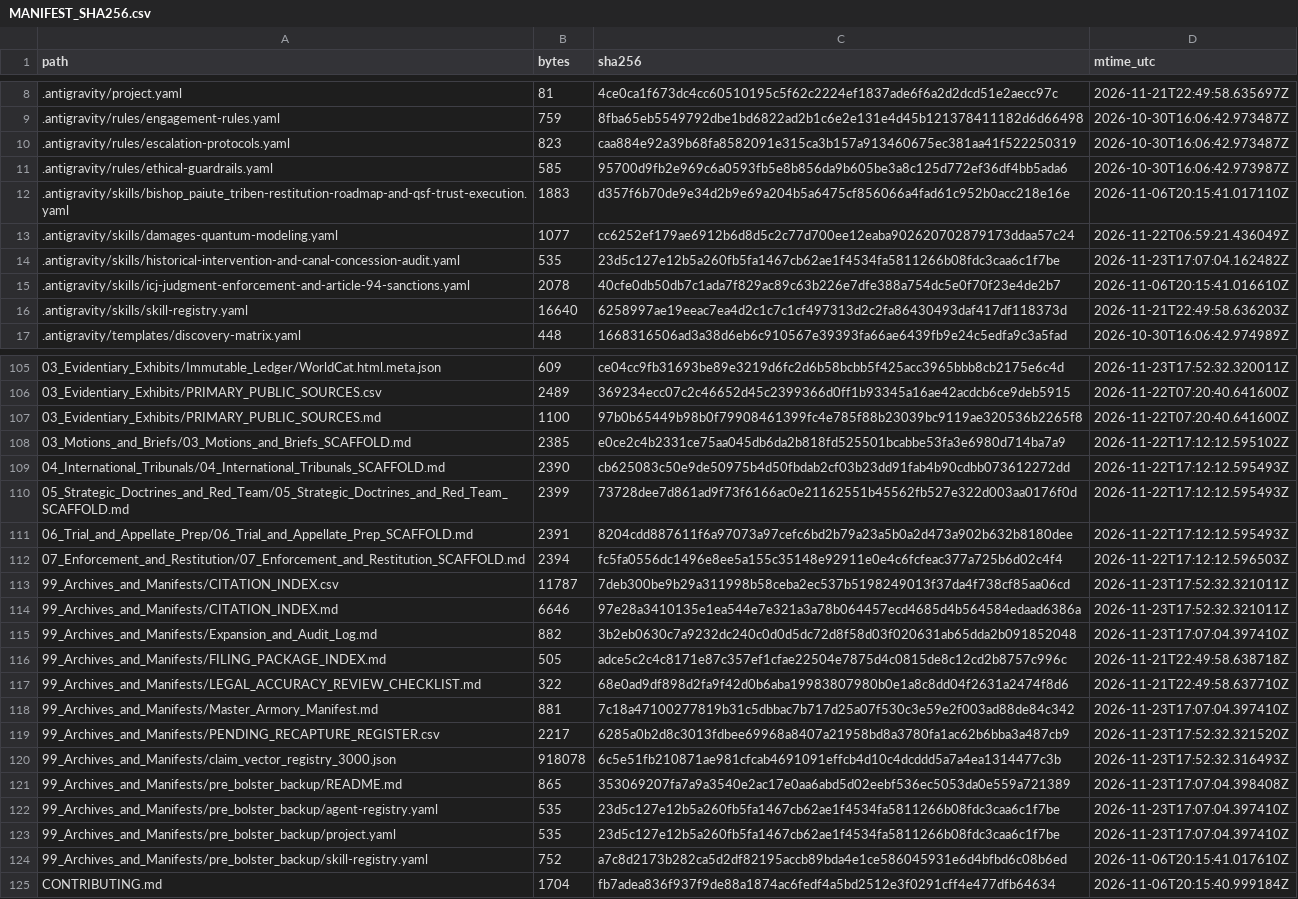
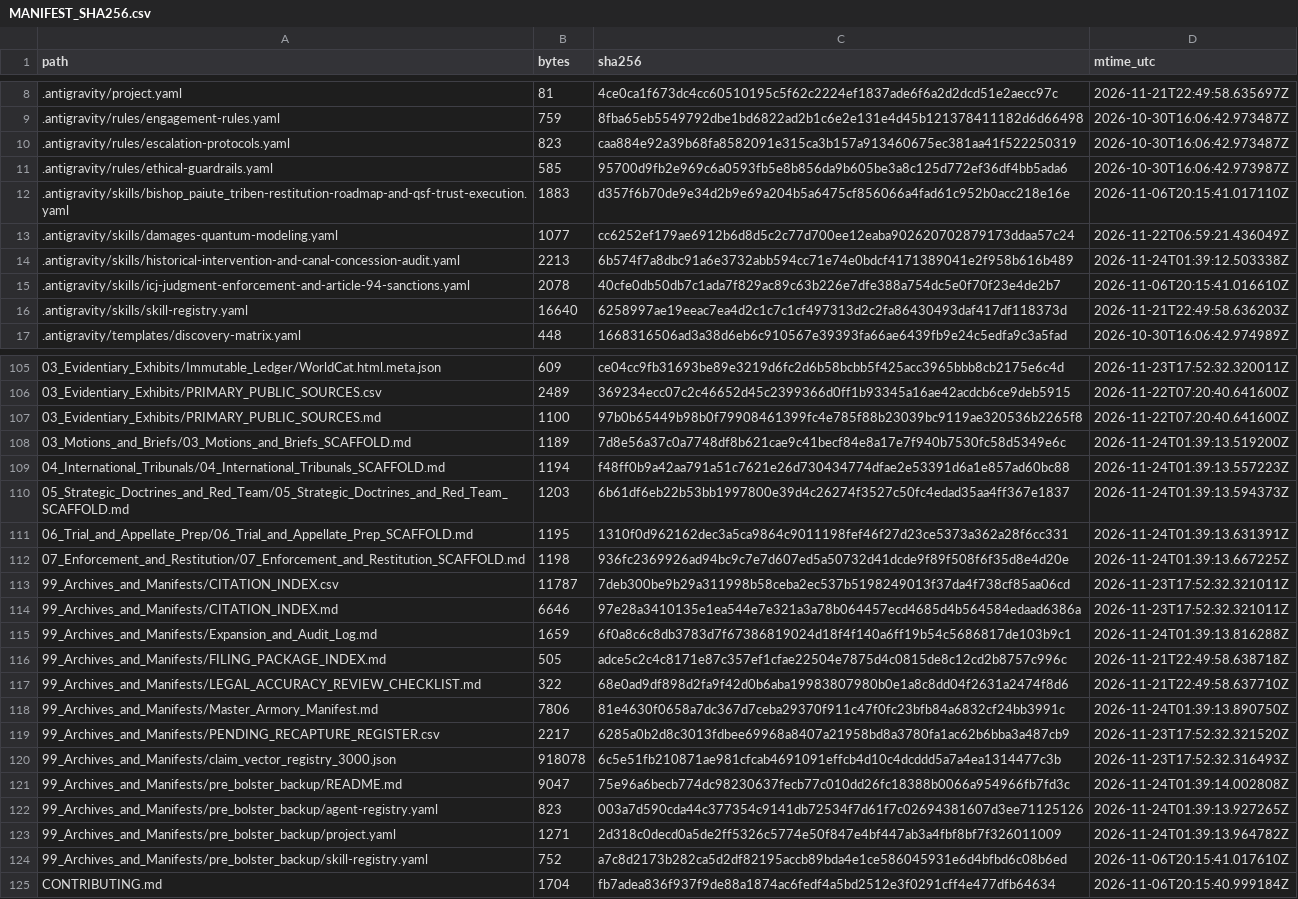
Before and after one commit to GlobalRestitutionAlliance/turtle-island-us-ca-bishop-paiute-tribe-master-litigation, a CSV file: 99_Archives_and_Manifests/MANIFEST_SHA256.csv, drawn as a sheet; only a part is shown, gaps mark what is left out; the diff covers the shown part only.

Commit message:
REVERTED DUE TO UNPROMPTED MASS J3WFICATED DATA CORRUPTION BY COMPROMISED BIASED LLM/ARTIFICIAL INTELLIGENCE MODELS

```diff
--- a/99_Archives_and_Manifests/MANIFEST_SHA256.csv
+++ b/99_Archives_and_Manifests/MANIFEST_SHA256.csv
@@ -13,3 +13,3 @@ path,bytes,sha256,mtime_utc
 .antigravity/skills/damages-quantum-modeling.yaml,1077,cc6252ef179ae6912b6d8d5c2c77d700ee12eaba902620702879173ddaa57c24,2026-11-22T06:59:21.436049Z
-.antigravity/skills/historical-intervention-and-canal-concession-audit.yaml,535,23d5c127e12b5a260fb5fa1467cb62ae1f4534fa5811266b08fdc3caa6c1f7be,2026-11-23T17:07:04.162482Z
+.antigravity/skills/historical-intervention-and-canal-concession-audit.yaml,2213,6b574f7a8dbc91a6e3732abb594cc71e74e0bdcf4171389041e2f958b616b489,2026-11-24T01:39:12.503338Z
 .antigravity/skills/icj-judgment-enforcement-and-article-94-sanctions.yaml,2078,40cfe0db50db7c1ada7f829ac89c63b226e7dfe388a754dc5e0f70f23e4de2b7,2026-11-06T20:15:41.016610Z
@@ -107,18 +107,18 @@ path,bytes,sha256,mtime_utc
 03_Evidentiary_Exhibits/PRIMARY_PUBLIC_SOURCES.md,1100,97b0b65449b98b0f79908461399fc4e785f88b23039bc9119ae320536b2265f8,2026-11-22T07:20:40.641600Z
-03_Motions_and_Briefs/03_Motions_and_Briefs_SCAFFOLD.md,2385,e0ce2c4b2331ce75aa045db6da2b818fd525501bcabbe53fa3e6980d714ba7a9,2026-11-22T17:12:12.595102Z
-04_International_Tribunals/04_International_Tribunals_SCAFFOLD.md,2390,cb625083c50e9de50975b4d50fbdab2cf03b23dd91fab4b90cdbb073612272dd,2026-11-22T17:12:12.595493Z
-05_Strategic_Doctrines_and_Red_Team/05_Strategic_Doctrines_and_Red_Team_SCAFFOLD.md,2399,73728dee7d861ad9f73f6166ac0e21162551b45562fb527e322d003aa0176f0d,2026-11-22T17:12:12.595493Z
-06_Trial_and_Appellate_Prep/06_Trial_and_Appellate_Prep_SCAFFOLD.md,2391,8204cdd887611f6a97073a97cefc6bd2b79a23a5b0a2d473a902b632b8180dee,2026-11-22T17:12:12.595493Z
-07_Enforcement_and_Restitution/07_Enforcement_and_Restitution_SCAFFOLD.md,2394,fc5fa0556dc1496e8ee5a155c35148e92911e0e4c6fcfeac377a725b6d02c4f4,2026-11-22T17:12:12.596503Z
+03_Motions_and_Briefs/03_Motions_and_Briefs_SCAFFOLD.md,1189,7d8e56a37c0a7748df8b621cae9c41becf84e8a17e7f940b7530fc58d5349e6c,2026-11-24T01:39:13.519200Z
+04_International_Tribunals/04_International_Tribunals_SCAFFOLD.md,1194,f48ff0b9a42aa791a51c7621e26d730434774dfae2e53391d6a1e857ad60bc88,2026-11-24T01:39:13.557223Z
+05_Strategic_Doctrines_and_Red_Team/05_Strategic_Doctrines_and_Red_Team_SCAFFOLD.md,1203,6b61df6eb22b53bb1997800e39d4c26274f3527c50fc4edad35aa4ff367e1837,2026-11-24T01:39:13.594373Z
+06_Trial_and_Appellate_Prep/06_Trial_and_Appellate_Prep_SCAFFOLD.md,1195,1310f0d962162dec3a5ca9864c9011198fef46f27d23ce5373a362a28f6cc331,2026-11-24T01:39:13.631391Z
+07_Enforcement_and_Restitution/07_Enforcement_and_Restitution_SCAFFOLD.md,1198,936fc2369926ad94bc9c7e7d607ed5a50732d41dcde9f89f508f6f35d8e4d20e,2026-11-24T01:39:13.667225Z
 99_Archives_and_Manifests/CITATION_INDEX.csv,11787,7deb300be9b29a311998b58ceba2ec537b5198249013f37da4f738cf85aa06cd,2026-11-23T17:52:32.321011Z
 99_Archives_and_Manifests/CITATION_INDEX.md,6646,97e28a3410135e1ea544e7e321a3a78b064457ecd4685d4b564584edaad6386a,2026-11-23T17:52:32.321011Z
-99_Archives_and_Manifests/Expansion_and_Audit_Log.md,882,3b2eb0630c7a9232dc240c0d0d5dc72d8f58d03f020631ab65dda2b091852048,2026-11-23T17:07:04.397410Z
+99_Archives_and_Manifests/Expansion_and_Audit_Log.md,1659,6f0a8c6c8db3783d7f67386819024d18f4f140a6ff19b54c5686817de103b9c1,2026-11-24T01:39:13.816288Z
 99_Archives_and_Manifests/FILING_PACKAGE_INDEX.md,505,adce5c2c4c8171e87c357ef1cfae22504e7875d4c0815de8c12cd2b8757c996c,2026-11-21T22:49:58.638718Z
 99_Archives_and_Manifests/LEGAL_ACCURACY_REVIEW_CHECKLIST.md,322,68e0ad9df898d2fa9f42d0b6aba19983807980b0e1a8c8dd04f2631a2474f8d6,2026-11-21T22:49:58.637710Z
-99_Archives_and_Manifests/Master_Armory_Manifest.md,881,7c18a47100277819b31c5dbbac7b717d25a07f530c3e59e2f003ad88de84c342,2026-11-23T17:07:04.397410Z
+99_Archives_and_Manifests/Master_Armory_Manifest.md,7806,81e4630f0658a7dc367d7ceba29370f911c47f0fc23bfb84a6832cf24bb3991c,2026-11-24T01:39:13.890750Z
 99_Archives_and_Manifests/PENDING_RECAPTURE_REGISTER.csv,2217,6285a0b2d8c3013fdbee69968a8407a21958bd8a3780fa1ac62b6bba3a487cb9,2026-11-23T17:52:32.321520Z
 99_Archives_and_Manifests/claim_vector_registry_3000.json,918078,6c5e51fb210871ae981cfcab4691091effcb4d10c4dcddd5a7a4ea1314477c3b,2026-11-23T17:52:32.316493Z
-99_Archives_and_Manifests/pre_bolster_backup/README.md,865,353069207fa7a9a3540e2ac17e0aa6abd5d02eebf536ec5053da0e559a721389,2026-11-23T17:07:04.398408Z
-99_Archives_and_Manifests/pre_bolster_backup/agent-registry.yaml,535,23d5c127e12b5a260fb5fa1467cb62ae1f4534fa5811266b08fdc3caa6c1f7be,2026-11-23T17:07:04.397410Z
-99_Archives_and_Manifests/pre_bolster_backup/project.yaml,535,23d5c127e12b5a260fb5fa1467cb62ae1f4534fa5811266b08fdc3caa6c1f7be,2026-11-23T17:07:04.397410Z
+99_Archives_and_Manifests/pre_bolster_backup/README.md,9047,75e96a6becb774dc98230637fecb77c010dd26fc18388b0066a954966fb7fd3c,2026-11-24T01:39:14.002808Z
+99_Archives_and_Manifests/pre_bolster_backup/agent-registry.yaml,823,003a7d590cda44c377354c9141db72534f7d61f7c02694381607d3ee71125126,2026-11-24T01:39:13.927265Z
+99_Archives_and_Manifests/pre_bolster_backup/project.yaml,1271,2d318c0decd0a5de2ff5326c5774e50f847e4bf447ab3a4fbf8bf7f326011009,2026-11-24T01:39:13.964782Z
 99_Archives_and_Manifests/pre_bolster_backup/skill-registry.yaml,752,a7c8d2173b282ca5d2df82195accb89bda4e1ce586045931e6d4bfbd6c08b6ed,2026-11-06T20:15:41.017610Z
```
Also changed, not shown: 77 edited cells elsewhere in this file, 37 other files.
